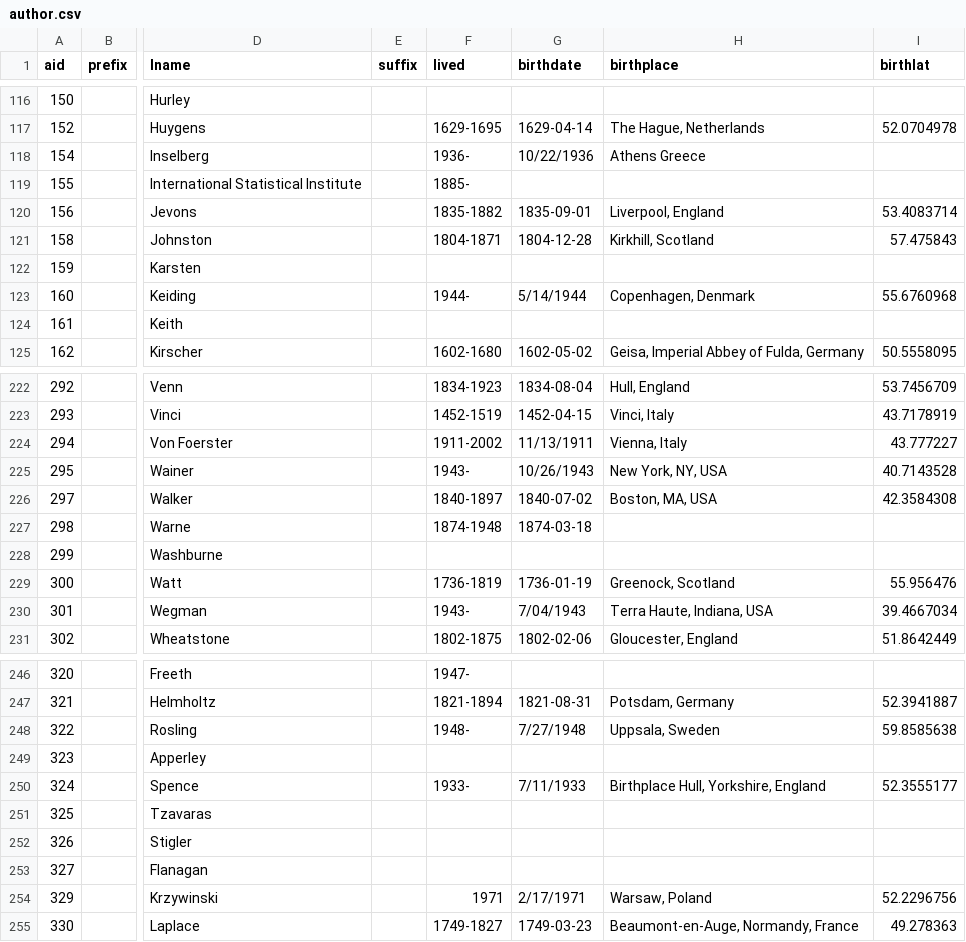
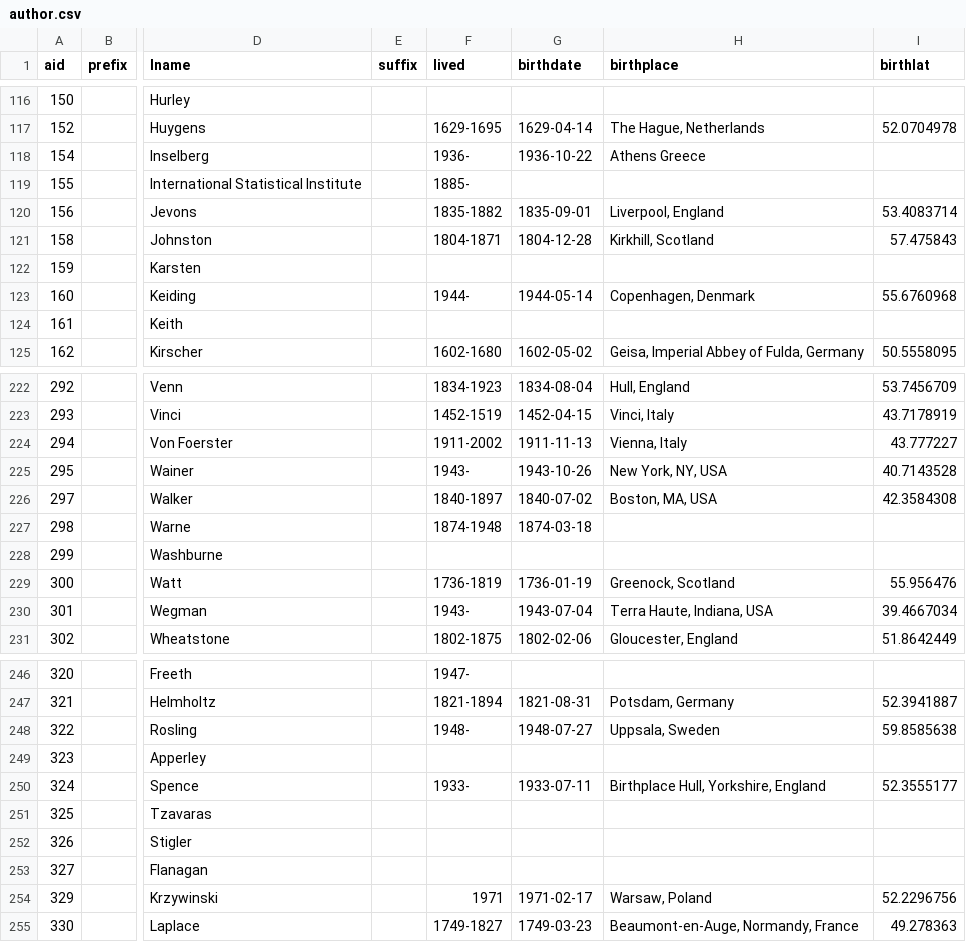
Before and after one commit to friendly/milestoneR, a CSV file: data-raw/author.csv, drawn as a sheet; only a part is shown, gaps mark what is left out; the diff covers the shown part only; the diff names each change by its address in the sheet, - before the commit and + after, or states it on an @@ line.

```diff
--- a/data-raw/author.csv
+++ b/data-raw/author.csv
-G118 (birthdate): 10/22/1936
+G118 (birthdate): 1936-10-22
-G123 (birthdate): 5/14/1944
+G123 (birthdate): 1944-05-14
-G224 (birthdate): 11/13/1911
+G224 (birthdate): 1911-11-13
-G225 (birthdate): 10/26/1943
+G225 (birthdate): 1943-10-26
-G230 (birthdate): 7/04/1943
+G230 (birthdate): 1943-07-04
-G248 (birthdate): 7/27/1948
+G248 (birthdate): 1948-07-27
-G250 (birthdate): 7/11/1933
+G250 (birthdate): 1933-07-11
-G254 (birthdate): 2/17/1971
+G254 (birthdate): 1971-02-17
```
Also changed, not shown: 12 edited cells elsewhere in this file, 10 other files.
